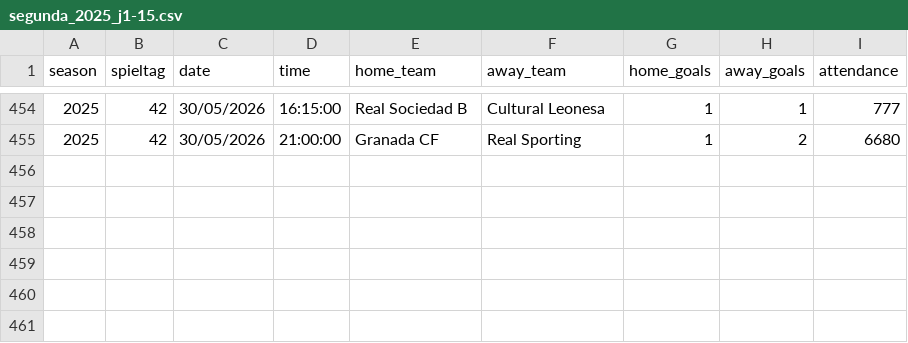
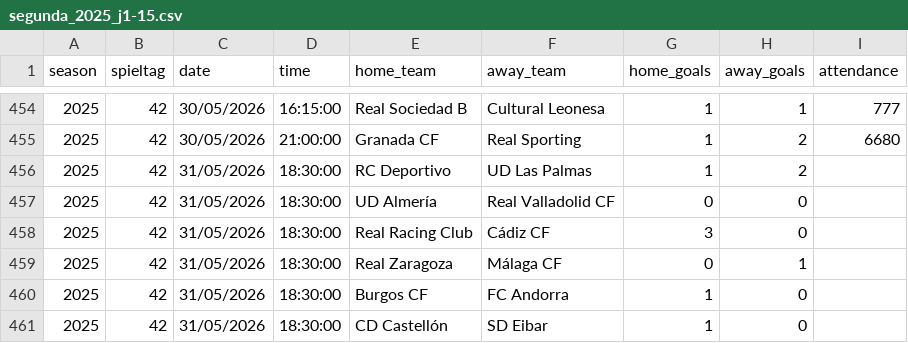
Before and after one commit to jdiegots/aforolab, a CSV file: public/data/matches/segunda_2025_j1-15.csv, drawn as a sheet; only a part is shown, gaps mark what is left out.

```diff
--- a/public/data/matches/segunda_2025_j1-15.csv
+++ b/public/data/matches/segunda_2025_j1-15.csv
@@ -455 +455,7 @@ season,spieltag,date,time,home_team,away_team,home_goals,away_goals,attendance
 2025,42,30/05/2026,21:00:00,Granada CF,Real Sporting,1,2,6680
+2025,42,31/05/2026,18:30:00,RC Deportivo,UD Las Palmas,1,2,
+2025,42,31/05/2026,18:30:00,UD Almería,Real Valladolid CF,0,0,
+2025,42,31/05/2026,18:30:00,Real Racing Club,Cádiz CF,3,0,
+2025,42,31/05/2026,18:30:00,Real Zaragoza,Málaga CF,0,1,
+2025,42,31/05/2026,18:30:00,Burgos CF,FC Andorra,1,0,
+2025,42,31/05/2026,18:30:00,CD Castellón,SD Eibar,1,0,
```
